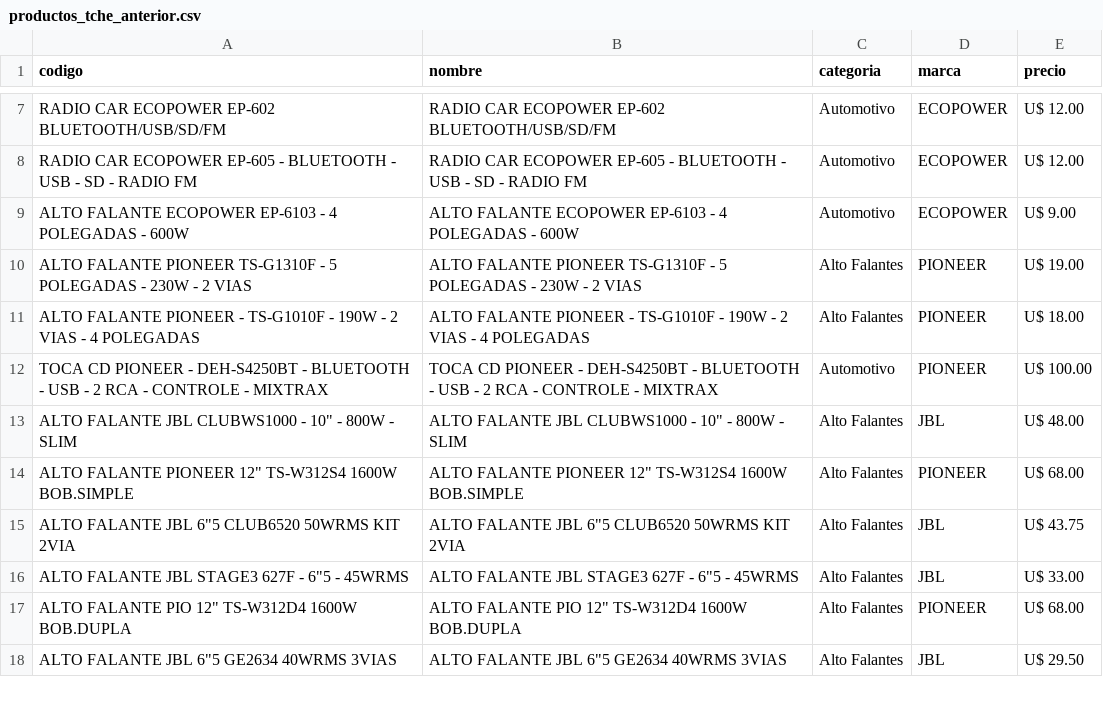
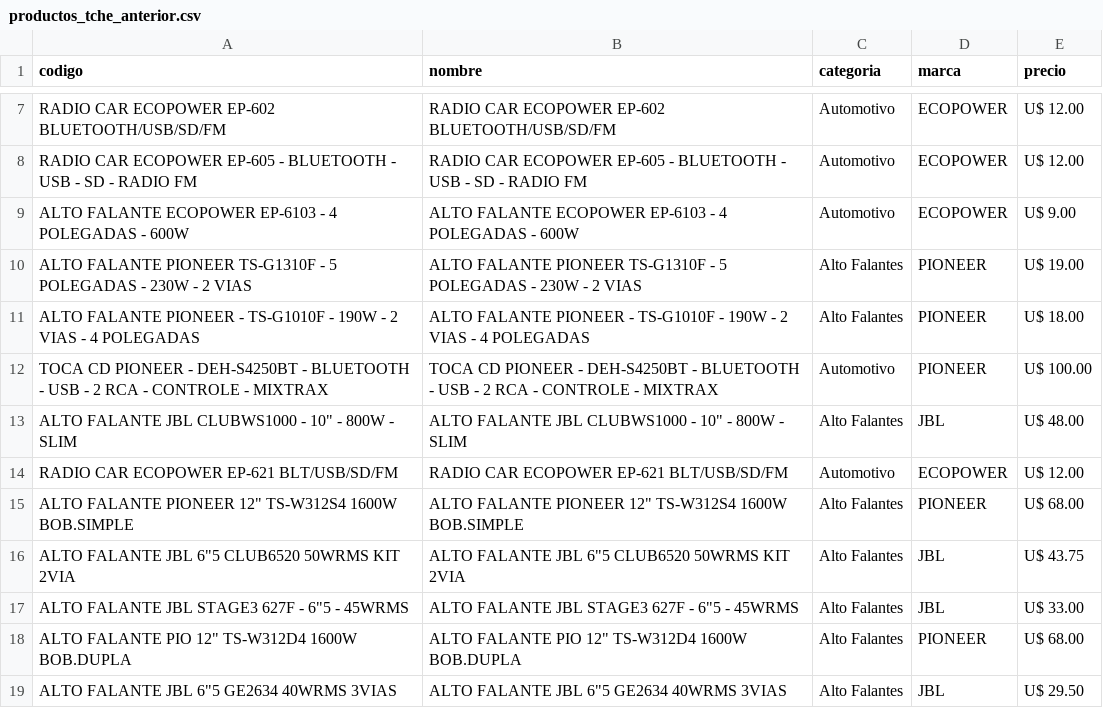
Before and after one commit to Gabrieluz1985/monitor-tcheloco, a CSV file: productos_tche_anterior.csv, drawn as a sheet; only a part is shown, gaps mark what is left out.

```diff
--- a/productos_tche_anterior.csv
+++ b/productos_tche_anterior.csv
@@ -13,2 +13,3 @@ TOCA CD PIONEER - DEH-S4250BT - BLUETOOTH - USB - 2 RCA - CONTROLE - MIXTRAX,TOC
 "ALTO FALANTE JBL CLUBWS1000 - 10"" - 800W - SLIM","ALTO FALANTE JBL CLUBWS1000 - 10"" - 800W - SLIM",Alto Falantes,JBL,U$ 48.00
+RADIO CAR ECOPOWER EP-621 BLT/USB/SD/FM,RADIO CAR ECOPOWER EP-621 BLT/USB/SD/FM,Automotivo,ECOPOWER,U$ 12.00
 "ALTO FALANTE PIONEER 12""  TS-W312S4  1600W BOB.SIMPLE","ALTO FALANTE PIONEER 12""  TS-W312S4  1600W BOB.SIMPLE",Alto Falantes,PIONEER,U$ 68.00
```
